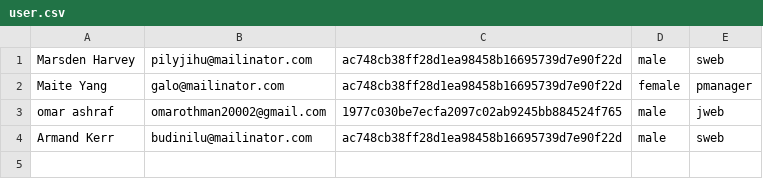
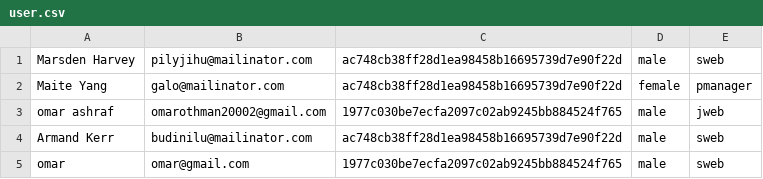
Before and after one commit to omarashrafothman/phpAuthSystem, a CSV file: data/user.csv, drawn as a sheet; the diff names each change by its address in the sheet, - before the commit and + after, or states it on an @@ line.

```diff
--- a/data/user.csv
+++ b/data/user.csv
+row 5: omar | omar@gmail.com | 1977c030be7ecfa2097c02ab9245bb884524f765 | male | sweb
```
Also changed, not shown: 2 other files.
